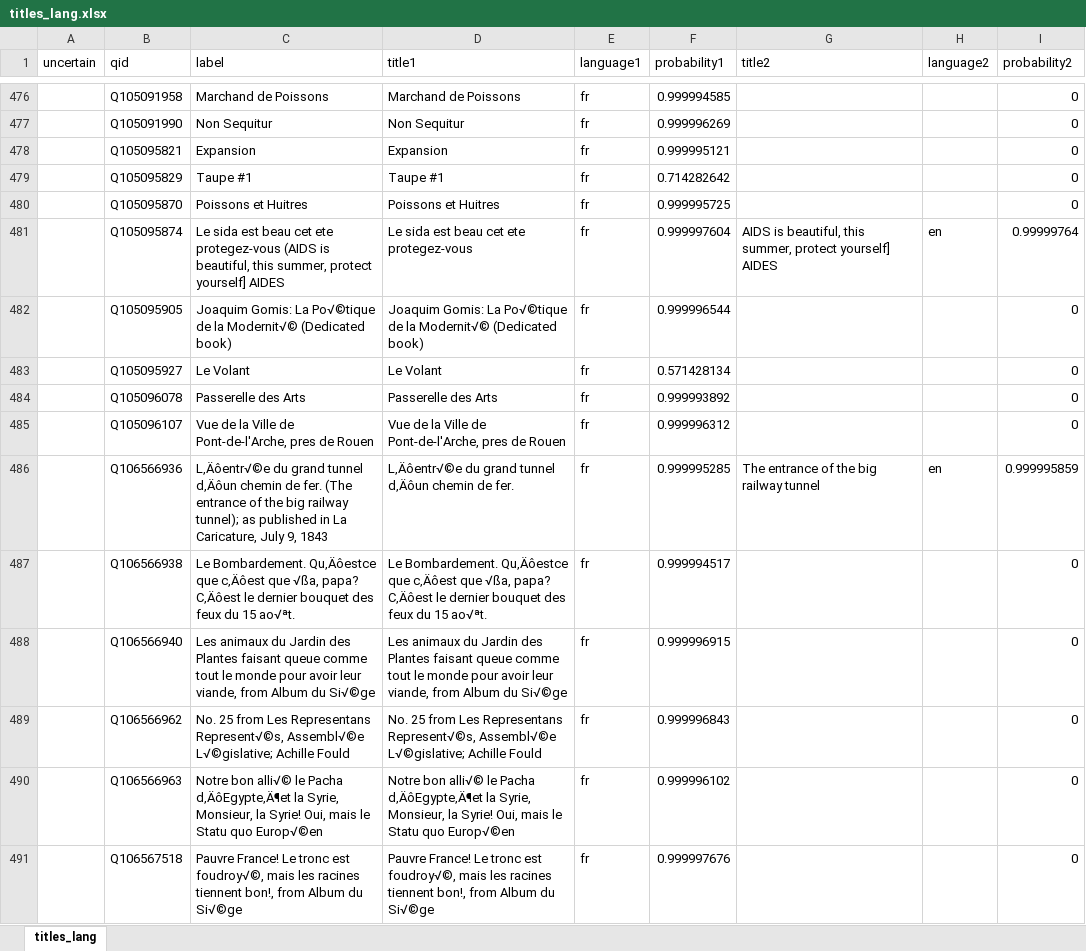
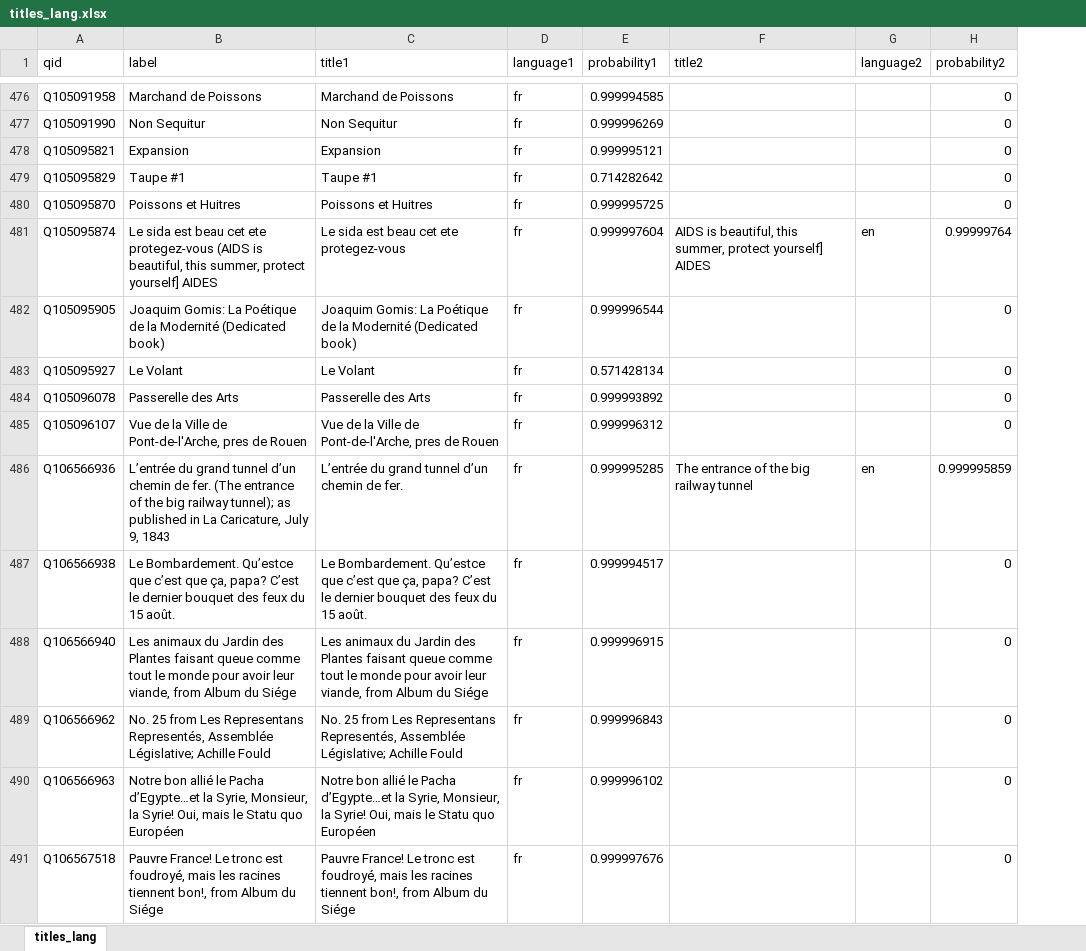
Before and after one commit to HeardLibrary/vandycite, an Excel workbook: gallery_buchanan/titles_lang.xlsx, sheet titles_lang, drawn as a sheet; only a part is shown, gaps mark what is left out; values as stored, in another font and other column widths than the file's, no borders; removed rows and columns are numbered as before the commit, all else as after; the diff covers the shown part only; the diff names each change by its address in the sheet, - before the commit and + after, or states it on an @@ line.

```diff
--- a/gallery_buchanan/titles_lang.xlsx (sheet titles_lang)
+++ b/gallery_buchanan/titles_lang.xlsx (sheet titles_lang)
-column A (uncertain), empty
-B482 (label): …Gomis: La Po√©tique de la Modernit√© (Dedicated book)
+B482 (label): …Gomis: La Poétique de la Modernité (Dedicated book)
-C482 (title1): …Gomis: La Po√©tique de la Modernit√© (Dedicated book)
+C482 (title1): …Gomis: La Poétique de la Modernité (Dedicated book)
-B486 (label): L‚Äôentr√©e du grand tunnel d‚Äôun chemin de…
+B486 (label): L’entrée du grand tunnel d’un chemin de…
-C486 (title1): L‚Äôentr√©e du grand tunnel d‚Äôun chemin de…
+C486 (title1): L’entrée du grand tunnel d’un chemin de…
-B487 (label): Le Bombardement. Qu‚Äôestce que c‚Äôest que √ßa, papa? C‚Äôest le dernier bouquet des feux du 15 ao√ªt.
+B487 (label): Le Bombardement. Qu’estce que c’est que ça, papa? C’est le dernier bouquet des feux du 15 août.
-C487 (title1): Le Bombardement. Qu‚Äôestce que c‚Äôest que √ßa, papa? C‚Äôest le dernier bouquet des feux du 15 ao√ªt.
+C487 (title1): Le Bombardement. Qu’estce que c’est que ça, papa? C’est le dernier bouquet des feux du 15 août.
-B488 (label): …Album du Si√©ge
+B488 (label): …Album du Siége
-C488 (title1): …Album du Si√©ge
+C488 (title1): …Album du Siége
-B489 (label): …Les Representans Represent√©s, Assembl√©e L√©gislative; Achille Fould
+B489 (label): …Les Representans Representés, Assemblée Législative; Achille Fould
-C489 (title1): …Les Representans Represent√©s, Assembl√©e L√©gislative; Achille Fould
+C489 (title1): …Les Representans Representés, Assemblée Législative; Achille Fould
-B490 (label): Notre bon alli√© le Pacha d‚ÄôEgypte‚Ä¶et la Syrie, Monsieur, la Syrie! Oui, mais le Statu quo Europ√©en
+B490 (label): Notre bon allié le Pacha d’Egypte…et la Syrie, Monsieur, la Syrie! Oui, mais le Statu quo Européen
-C490 (title1): Notre bon alli√© le Pacha d‚ÄôEgypte‚Ä¶et la Syrie, Monsieur, la Syrie! Oui, mais le Statu quo Europ√©en
+C490 (title1): Notre bon allié le Pacha d’Egypte…et la Syrie, Monsieur, la Syrie! Oui, mais le Statu quo Européen
-B491 (label): …tronc est foudroy√©, mais les racines tiennent bon!, from Album du Si√©ge
+B491 (label): …tronc est foudroyé, mais les racines tiennent bon!, from Album du Siége
-C491 (title1): …tronc est foudroy√©, mais les racines tiennent bon!, from Album du Si√©ge
+C491 (title1): …tronc est foudroyé, mais les racines tiennent bon!, from Album du Siége
```
Also changed, not shown: 288 edited cells elsewhere in this sheet.
